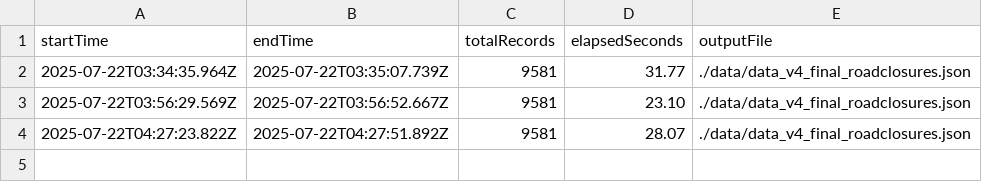
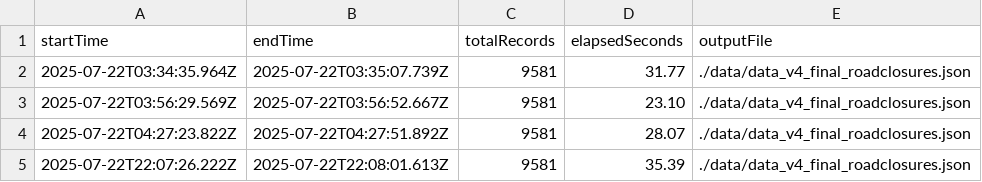
Before and after one commit to chrislambert-ky/report-ky-roadclosures, a CSV file: log_etl/etl_run_log.csv, drawn as a sheet; the diff names each change by its address in the sheet, - before the commit and + after, or states it on an @@ line.

```diff
--- a/log_etl/etl_run_log.csv
+++ b/log_etl/etl_run_log.csv
+row 5: 2025-07-22T22:07:26.222Z | 2025-07-22T22:08:01.613Z | 9581 | 35.39 | ./data/data_v4_final_roadclosures.json
```
Also changed, not shown: 8 other files.
